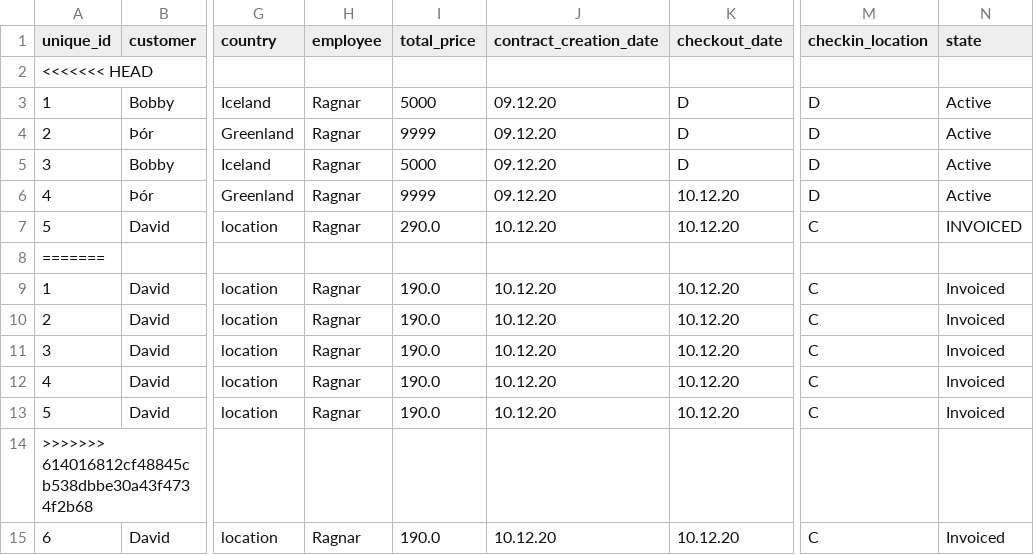
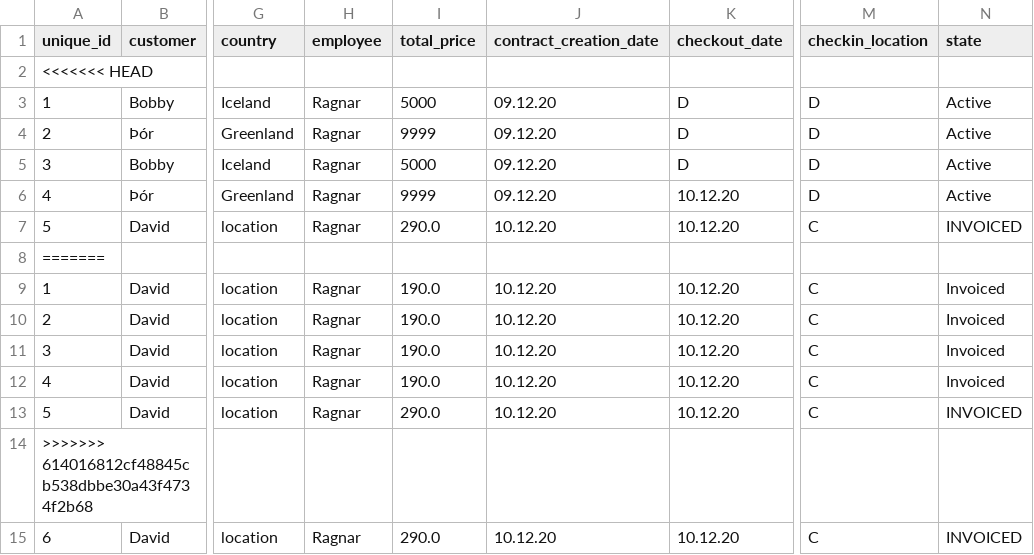
Before and after one commit to raggiok/VLN1, a CSV file: Program/data/csv_files/contracts.csv, drawn as a sheet; only a part is shown, gaps mark what is left out; the diff names each change by its address in the sheet, - before the commit and + after, or states it on an @@ line.

```diff
--- a/Program/data/csv_files/contracts.csv
+++ b/Program/data/csv_files/contracts.csv
-I13 (total_price): 190.0
+I13 (total_price): 290.0
-N13 (state): Invoiced
+N13 (state): INVOICED
-I15 (total_price): 190.0
+I15 (total_price): 290.0
-N15 (state): Invoiced
+N15 (state): INVOICED
```
Also changed, not shown: Program/data/csv_files/invoices.csv, 5 other files.
